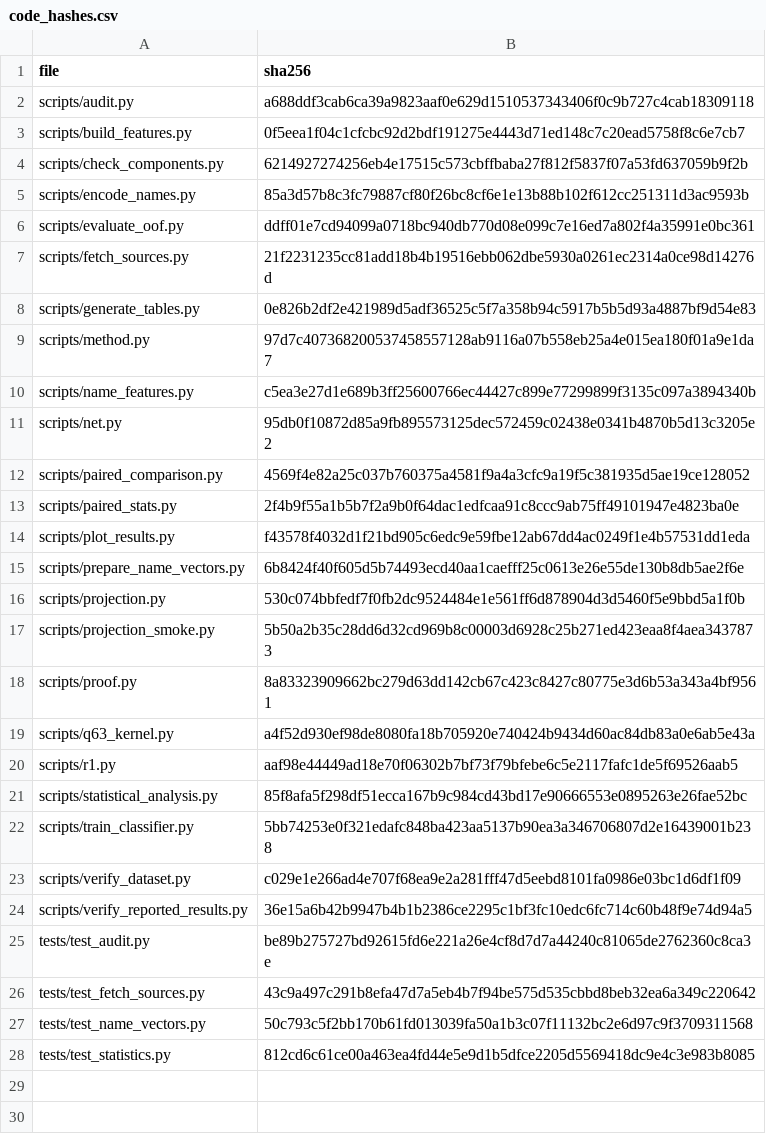
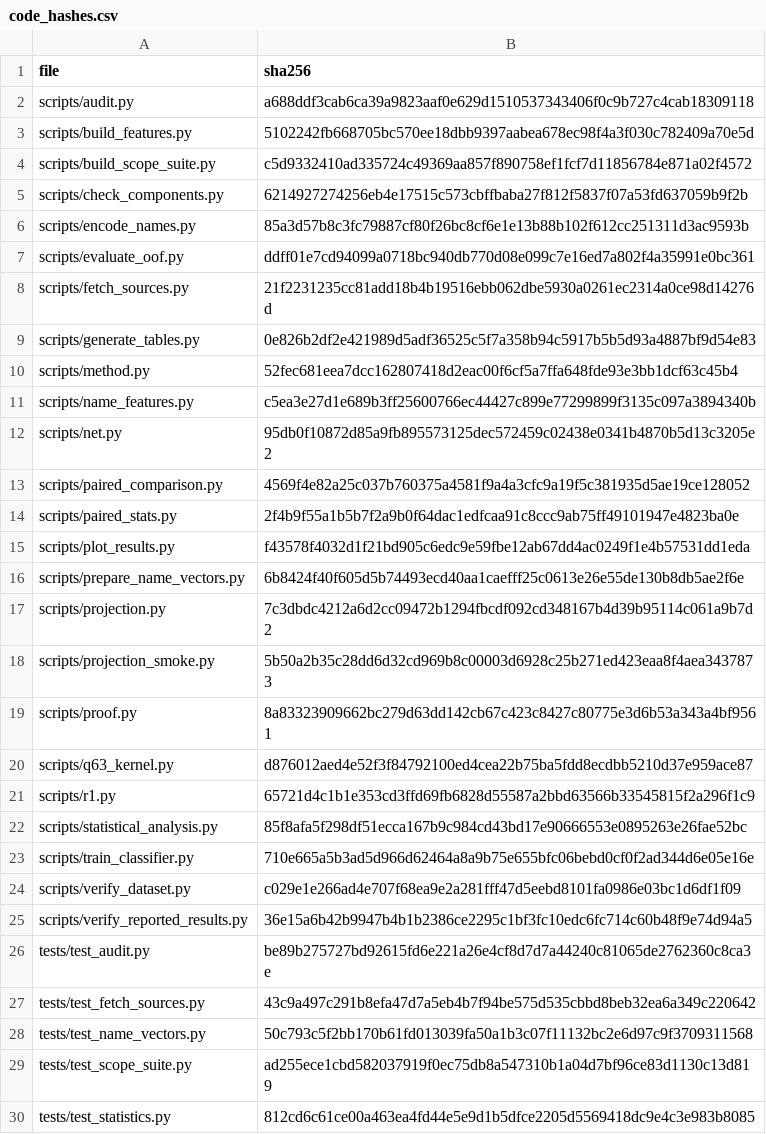
Before and after one commit to Ccfly666/industrial-relation-typing, a CSV file: manifests/code_hashes.csv, drawn as a sheet.

```diff
--- a/manifests/code_hashes.csv
+++ b/manifests/code_hashes.csv
@@ -2,3 +2,4 @@ file,sha256
 scripts/audit.py,a688ddf3cab6ca39a9823aaf0e629d1510537343406f0c9b727c4cab18309118
-scripts/build_features.py,0f5eea1f04c1cfcbc92d2bdf191275e4443d71ed148c7c20ead5758f8c6e7cb7
+scripts/build_features.py,5102242fb668705bc570ee18dbb9397aabea678ec98f4a3f030c782409a70e5d
+scripts/build_scope_suite.py,c5d9332410ad335724c49369aa857f890758ef1fcf7d11856784e871a02f4572
 scripts/check_components.py,6214927274256eb4e17515c573cbffbaba27f812f5837f07a53fd637059b9f2b
@@ -8,3 +9,3 @@ scripts/fetch_sources.py,21f2231235cc81add18b4b19516ebb062dbe5930a0261ec2314a0ce
 scripts/generate_tables.py,0e826b2df2e421989d5adf36525c5f7a358b94c5917b5b5d93a4887bf9d54e83
-scripts/method.py,97d7c407368200537458557128ab9116a07b558eb25a4e015ea180f01a9e1da7
+scripts/method.py,52fec681eea7dcc162807418d2eac00f6cf5a7ffa648fde93e3bb1dcf63c45b4
 scripts/name_features.py,c5ea3e27d1e689b3ff25600766ec44427c899e77299899f3135c097a3894340b
@@ -15,9 +16,9 @@ scripts/plot_results.py,f43578f4032d1f21bd905c6edc9e59fbe12ab67dd4ac0249f1e4b575
 scripts/prepare_name_vectors.py,6b8424f40f605d5b74493ecd40aa1caefff25c0613e26e55de130b8db5ae2f6e
-scripts/projection.py,530c074bbfedf7f0fb2dc9524484e1e561ff6d878904d3d5460f5e9bbd5a1f0b
+scripts/projection.py,7c3dbdc4212a6d2cc09472b1294fbcdf092cd348167b4d39b95114c061a9b7d2
 scripts/projection_smoke.py,5b50a2b35c28dd6d32cd969b8c00003d6928c25b271ed423eaa8f4aea3437873
 scripts/proof.py,8a83323909662bc279d63dd142cb67c423c8427c80775e3d6b53a343a4bf9561
-scripts/q63_kernel.py,a4f52d930ef98de8080fa18b705920e740424b9434d60ac84db83a0e6ab5e43a
-scripts/r1.py,aaf98e44449ad18e70f06302b7bf73f79bfebe6c5e2117fafc1de5f69526aab5
+scripts/q63_kernel.py,d876012aed4e52f3f84792100ed4cea22b75ba5fdd8ecdbb5210d37e959ace87
+scripts/r1.py,65721d4c1b1e353cd3ffd69fb6828d55587a2bbd63566b33545815f2a296f1c9
 scripts/statistical_analysis.py,85f8afa5f298df51ecca167b9c984cd43bd17e90666553e0895263e26fae52bc
-scripts/train_classifier.py,5bb74253e0f321edafc848ba423aa5137b90ea3a346706807d2e16439001b238
+scripts/train_classifier.py,710e665a5b3ad5d966d62464a8a9b75e655bfc06bebd0cf0f2ad344d6e05e16e
 scripts/verify_dataset.py,c029e1e266ad4e707f68ea9e2a281fff47d5eebd8101fa0986e03bc1d6df1f09
@@ -27,2 +28,3 @@ tests/test_fetch_sources.py,43c9a497c291b8efa47d7a5eb4b7f94be575d535cbbd8beb32ea
 tests/test_name_vectors.py,50c793c5f2bb170b61fd013039fa50a1b3c07f11132bc2e6d97c9f3709311568
+tests/test_scope_suite.py,ad255ece1cbd582037919f0ec75db8a547310b1a04d7bf96ce83d1130c13d819
 tests/test_statistics.py,812cd6c61ce00a463ea4fd44e5e9d1b5dfce2205d5569418dc9e4c3e983b8085
```
Also changed, not shown: manifests/release_file_manifest.csv, 21 other files.
